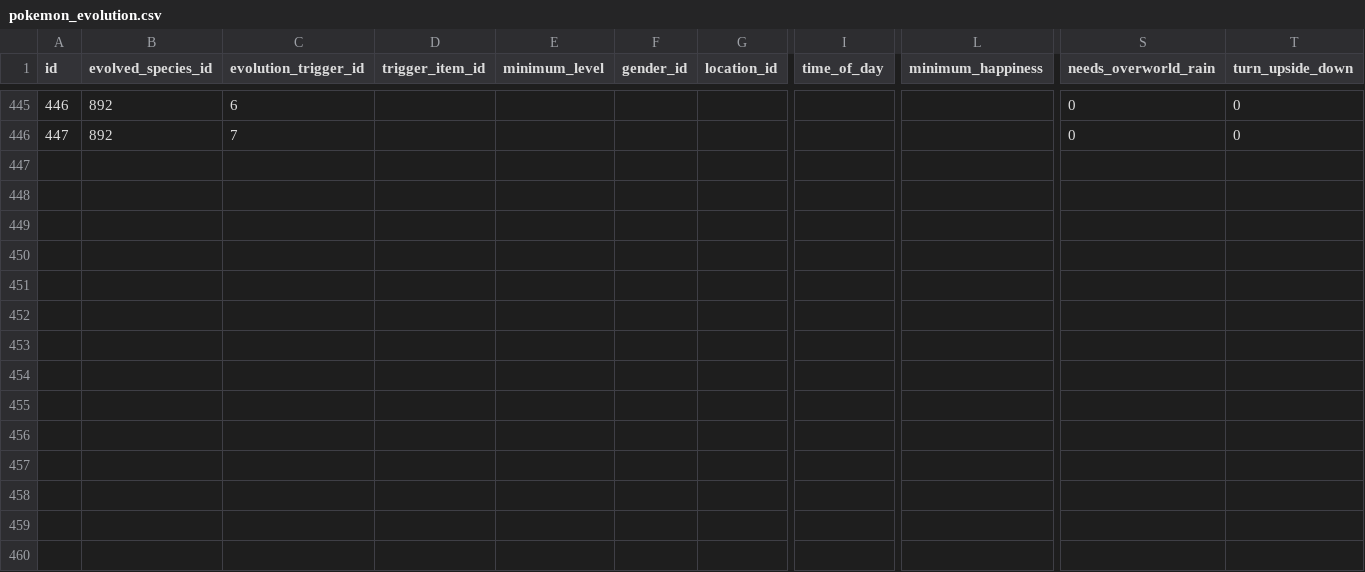
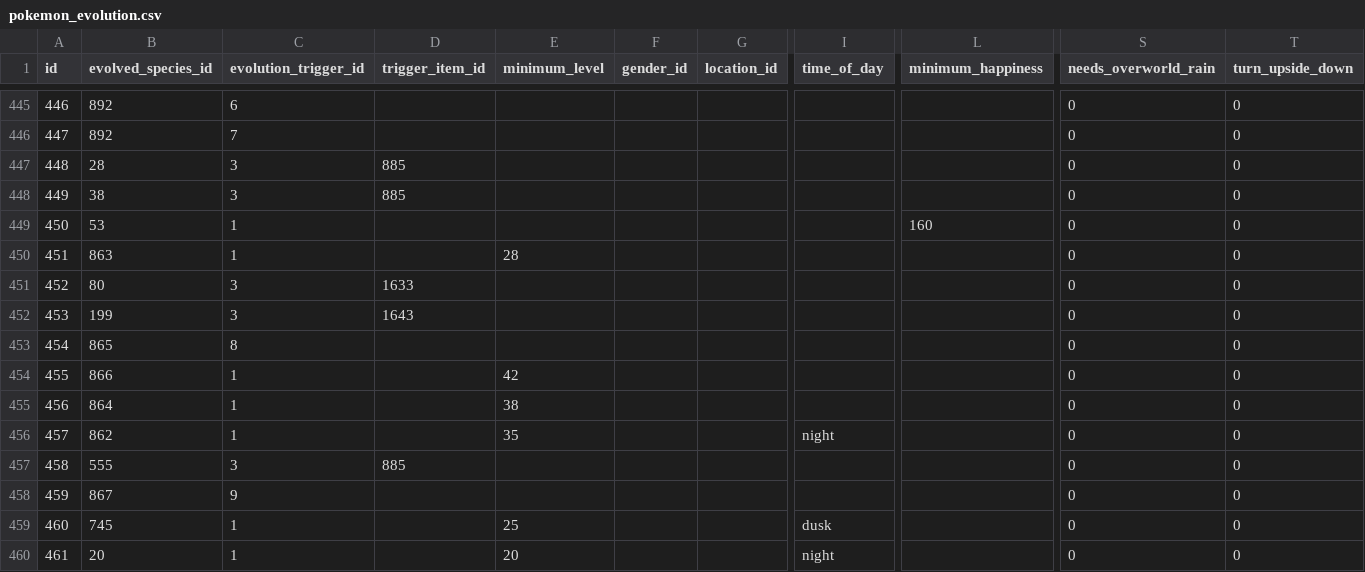
Before and after one commit to Parnassius/cerbottana, a CSV file: data/veekun/pokemon_evolution.csv, drawn as a sheet; only a part is shown, gaps mark what is left out; rows hold the shown columns only; the diff names each change by its address in the sheet, - before the commit and + after, or states it on an @@ line.

Commit message:
Veekun: update data

```diff
--- a/data/veekun/pokemon_evolution.csv
+++ b/data/veekun/pokemon_evolution.csv
+row 447: 448 | 28 | 3 | 885 |  |  |  |  |  | 0 | 0
+row 448: 449 | 38 | 3 | 885 |  |  |  |  |  | 0 | 0
+row 449: 450 | 53 | 1 |  |  |  |  |  | 160 | 0 | 0
+row 450: 451 | 863 | 1 |  | 28 |  |  |  |  | 0 | 0
+row 451: 452 | 80 | 3 | 1633 |  |  |  |  |  | 0 | 0
+row 452: 453 | 199 | 3 | 1643 |  |  |  |  |  | 0 | 0
+row 453: 454 | 865 | 8 |  |  |  |  |  |  | 0 | 0
+row 454: 455 | 866 | 1 |  | 42 |  |  |  |  | 0 | 0
+row 455: 456 | 864 | 1 |  | 38 |  |  |  |  | 0 | 0
+row 456: 457 | 862 | 1 |  | 35 |  |  | night |  | 0 | 0
+row 457: 458 | 555 | 3 | 885 |  |  |  |  |  | 0 | 0
+row 458: 459 | 867 | 9 |  |  |  |  |  |  | 0 | 0
+row 459: 460 | 745 | 1 |  | 25 |  |  | dusk |  | 0 | 0
+row 460: 461 | 20 | 1 |  | 20 |  |  | night |  | 0 | 0
```
Also changed, not shown: data/veekun/evolution_chains.csv, data/veekun/evolution_trigger_prose.csv, 8 other files.
